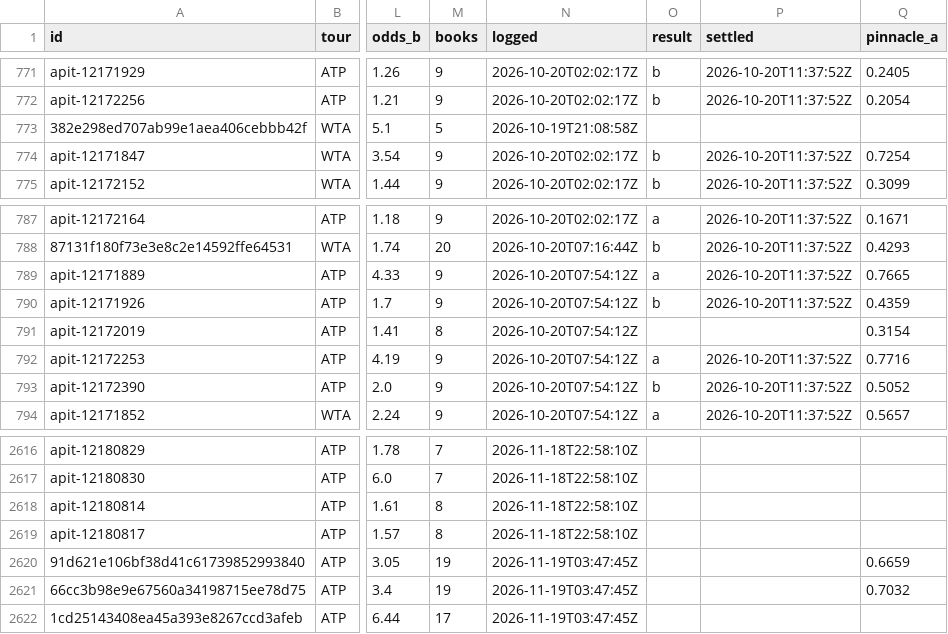
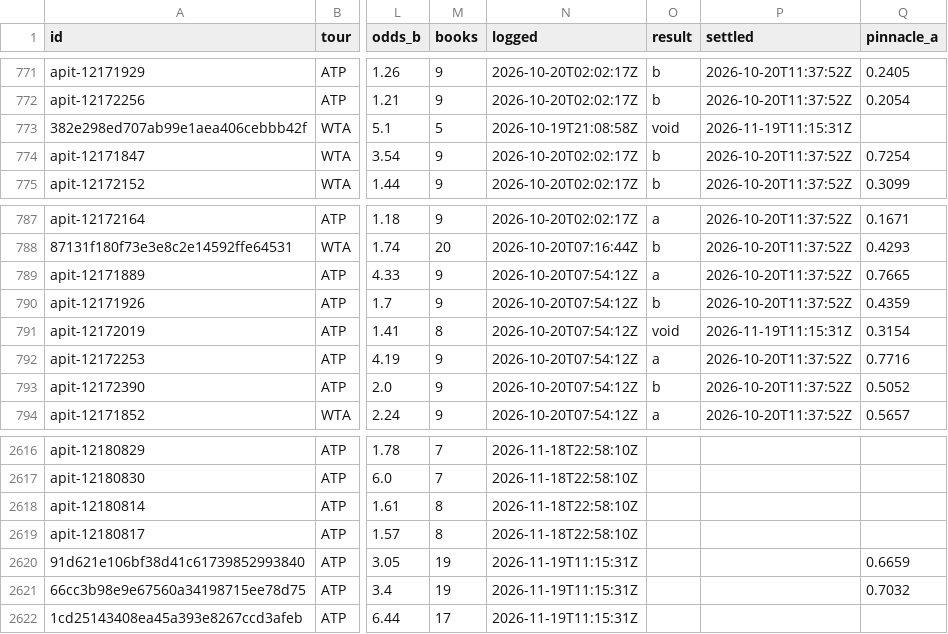
Before and after one commit to MoussaK1379/tennis-odds-engine, a CSV file: history/predictions.csv, drawn as a sheet; only a part is shown, gaps mark what is left out; the diff names each change by its address in the sheet, - before the commit and + after, or states it on an @@ line.

```diff
--- a/history/predictions.csv
+++ b/history/predictions.csv
-O773 (result): (empty)
+O773 (result): void
-P773 (settled): (empty)
+P773 (settled): 2026-11-19T11:15:31Z
-O791 (result): (empty)
+O791 (result): void
-P791 (settled): (empty)
+P791 (settled): 2026-11-19T11:15:31Z
-N2620:N2622 (logged): 2026-11-19T03:47:45Z
+N2620:N2622 (logged): 2026-11-19T11:15:31Z
```
Also changed, not shown: 1 other file.
